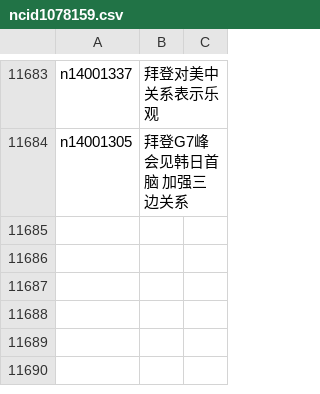
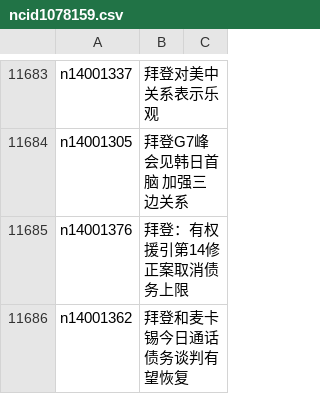
Before and after one commit to epic-marker/epoch-news, a CSV file: indexes/ncid1078159.csv, drawn as a sheet; only a part is shown, gaps mark what is left out; the diff names each change by its address in the sheet, - before the commit and + after, or states it on an @@ line.

```diff
--- a/indexes/ncid1078159.csv
+++ b/indexes/ncid1078159.csv
+row 11685: n14001376 | 拜登：有权援引第14修正案取消债务上限
+row 11686: n14001362 | 拜登和麦卡锡今日通话 债务谈判有望恢复
```
Also changed, not shown: indexes/ncid278.csv, indexes/ncid282.csv, 20 other files.
